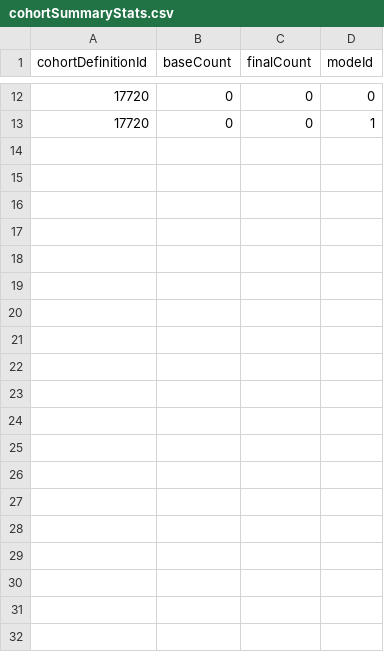
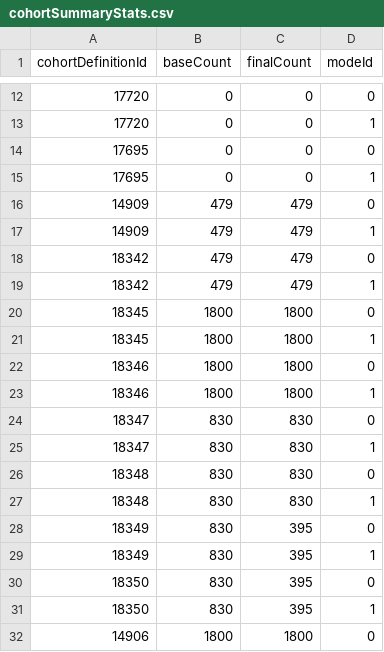
Before and after one commit to OHDSI/PhenotypeLibrarian, a CSV file: example/eunomiaPhenotypeLibrary/outputFolder/cohortSummaryStats.csv, drawn as a sheet; only a part is shown, gaps mark what is left out; the diff covers the shown part only.

```diff
--- a/example/eunomiaPhenotypeLibrary/outputFolder/cohortSummaryStats.csv
+++ b/example/eunomiaPhenotypeLibrary/outputFolder/cohortSummaryStats.csv
@@ -13 +13,20 @@ cohortDefinitionId,baseCount,finalCount,modeId
 17720,0,0,1
+17695,0,0,0
+17695,0,0,1
+14909,479,479,0
+14909,479,479,1
+18342,479,479,0
+18342,479,479,1
+18345,1800,1800,0
+18345,1800,1800,1
+18346,1800,1800,0
+18346,1800,1800,1
+18347,830,830,0
+18347,830,830,1
+18348,830,830,0
+18348,830,830,1
+18349,830,395,0
+18349,830,395,1
+18350,830,395,0
+18350,830,395,1
+14906,1800,1800,0
```
Also changed, not shown: 9 added rows elsewhere in this file, example/eunomiaPhenotypeLibrary/inst/settings/CohortsToCreate.csv, example/eunomiaPhenotypeLibrary/outputFolder/diagnosticsExport/cohort_overlap.csv, 54 other files.
